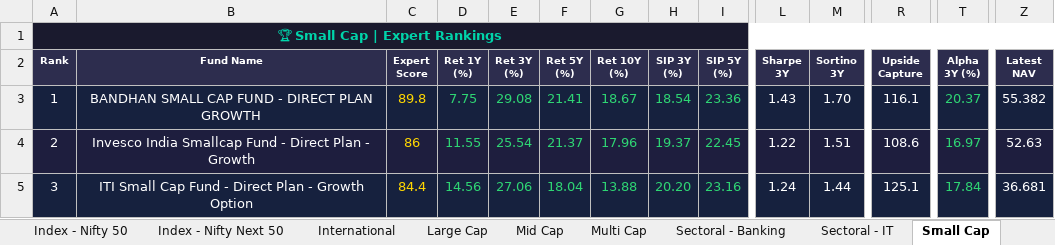
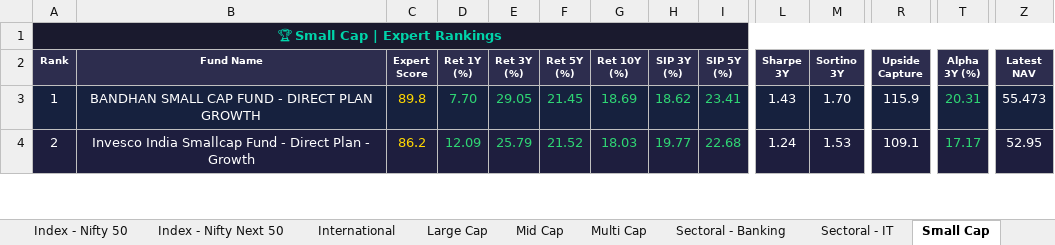
Before and after one commit to myfinancialria/mf-data-fetcher, an Excel workbook: output/MF_Expert_Rankings.xlsx, sheet Small Cap, drawn as a sheet; only a part is shown, gaps mark what is left out; values as stored, in another font and other column widths than the file's, no borders; removed rows and columns are numbered as before the commit, all else as after; rows hold the shown columns only; the diff covers the shown part only; the diff names each change by its address in the sheet, - before the commit and + after, or states it on an @@ line.

```diff
--- a/output/MF_Expert_Rankings.xlsx (sheet Small Cap)
+++ b/output/MF_Expert_Rankings.xlsx (sheet Small Cap)
-D3 (Ret 1Y (%)): 7.75
+D3 (Ret 1Y (%)): 7.70
-E3 (Ret 3Y (%)): 29.08
+E3 (Ret 3Y (%)): 29.05
-F3 (Ret 5Y (%)): 21.41
+F3 (Ret 5Y (%)): 21.45
-G3 (Ret 10Y (%)): 18.67
+G3 (Ret 10Y (%)): 18.69
-H3 (SIP 3Y (%)): 18.54
+H3 (SIP 3Y (%)): 18.62
-I3 (SIP 5Y (%)): 23.36
+I3 (SIP 5Y (%)): 23.41
-R3 (Upside Capture): 116.1
+R3 (Upside Capture): 115.9
-T3 (Alpha 3Y (%)): 20.37
+T3 (Alpha 3Y (%)): 20.31
-Z3 (Latest NAV): 55.382
+Z3 (Latest NAV): 55.473
-C4 (Expert Score): 86
+C4 (Expert Score): 86.2
-D4 (Ret 1Y (%)): 11.55
+D4 (Ret 1Y (%)): 12.09
-E4 (Ret 3Y (%)): 25.54
+E4 (Ret 3Y (%)): 25.79
-F4 (Ret 5Y (%)): 21.37
+F4 (Ret 5Y (%)): 21.52
-G4 (Ret 10Y (%)): 17.96
+G4 (Ret 10Y (%)): 18.03
-H4 (SIP 3Y (%)): 19.37
+H4 (SIP 3Y (%)): 19.77
-I4 (SIP 5Y (%)): 22.45
+I4 (SIP 5Y (%)): 22.68
-L4 (Sharpe 3Y): 1.22
+L4 (Sharpe 3Y): 1.24
-M4 (Sortino 3Y): 1.51
+M4 (Sortino 3Y): 1.53
-R4 (Upside Capture): 108.6
+R4 (Upside Capture): 109.1
-T4 (Alpha 3Y (%)): 16.97
+T4 (Alpha 3Y (%)): 17.17
-Z4 (Latest NAV): 52.63
+Z4 (Latest NAV): 52.95
-row 5: 3 | ITI Small Cap Fund - Direct Plan - Growth Option | 84.4 | 14.56 | 27.06 | 18.04 | 13.88 | 20.20 | 23.16 | 1.24 | 1.44 | 125.1 | 17.84 | 36.681
```
Also changed, not shown: 14 added rows, 13 removed rows, 547 edited cells and cell formats elsewhere in this sheet, sheet Mid Cap, sheet Sectoral - Banking, sheet Large Cap, sheet Flexi Cap, sheet ELSS, sheet International, 11 more sheets, 5 other files.
